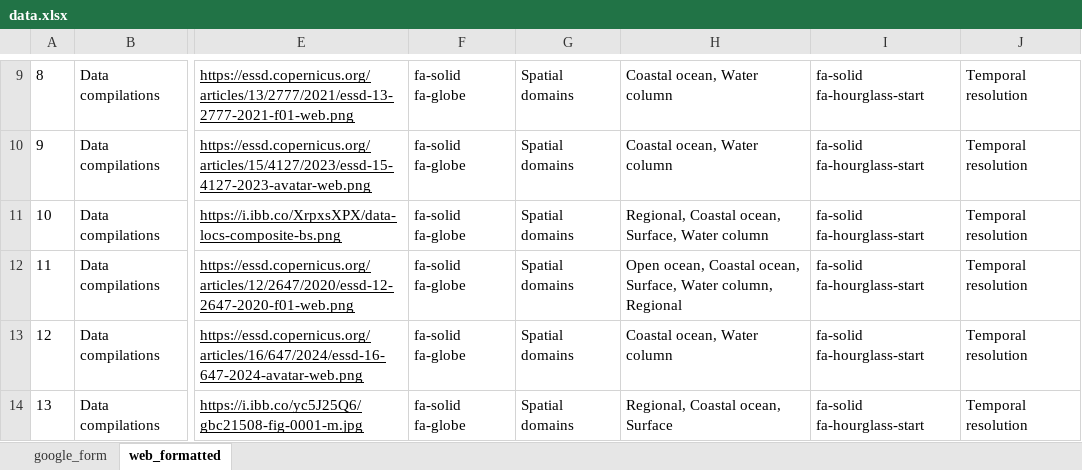
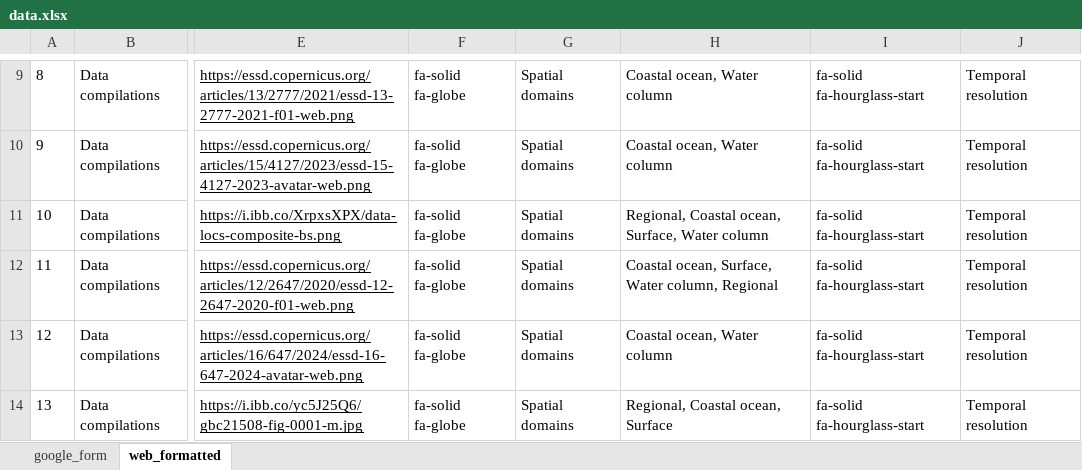
Before and after one commit to OceanCO2/co2-products, an Excel workbook: docs/data.xlsx, sheet web_formatted, drawn as a sheet; only a part is shown, gaps mark what is left out; values as stored, in another font and other column widths than the file's, no borders; charts and pictures not drawn; the diff names each change by its address in the sheet, - before the commit and + after, or states it on an @@ line.

```diff
--- a/docs/data.xlsx (sheet web_formatted)
+++ b/docs/data.xlsx (sheet web_formatted)
-H12: Open ocean, Coastal ocean,…
+H12: Coastal ocean,…
```
Also changed, not shown: sheet google_form, 1 other file.
